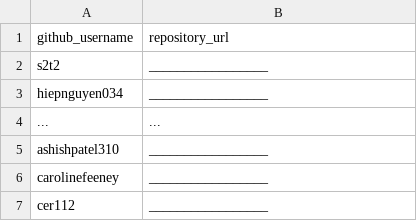
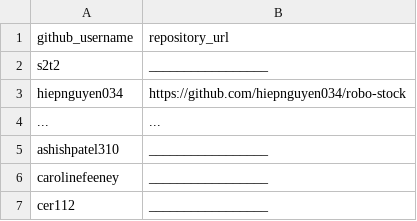
Before and after one commit to prof-rossetti/georgetown-opim-243-201901, a CSV file: projects/robo-advisor/submissions.csv, drawn as a sheet; only a part is shown.

Commit message:
Update submissions.csv (#108)

```diff
--- a/projects/robo-advisor/submissions.csv
+++ b/projects/robo-advisor/submissions.csv
@@ -2,3 +2,3 @@ github_username, repository_url
 s2t2, _________________
-hiepnguyen034, _________________
+hiepnguyen034, https://github.com/hiepnguyen034/robo-stock
 ..., ...
```
